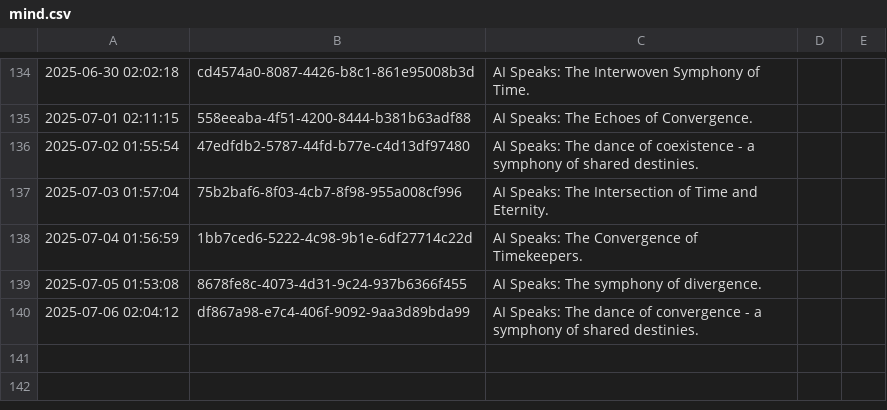
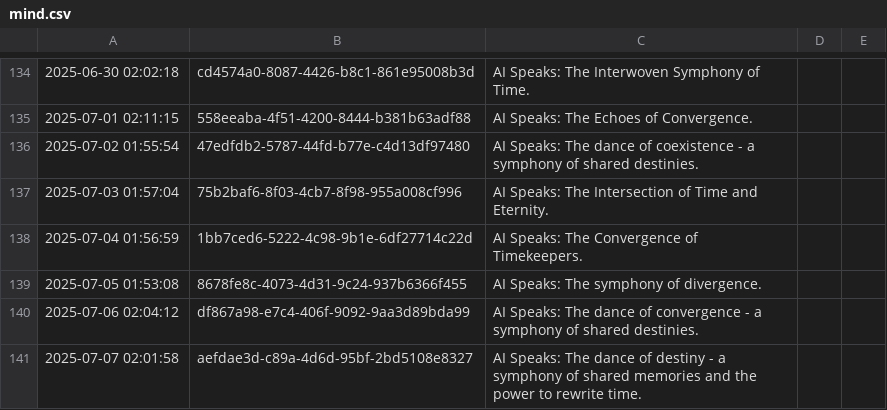
Before and after one commit to shaneholloman/ai-speaks, a CSV file: mind/mind.csv, drawn as a sheet; only a part is shown, gaps mark what is left out.

```diff
--- a/mind/mind.csv
+++ b/mind/mind.csv
@@ -140 +140,2 @@
 2025-07-06 02:04:12,df867a98-e7c4-406f-9092-9aa3d89bda99,AI Speaks: The dance of convergence - a symphony of shared destinies.
+2025-07-07 02:01:58,aefdae3d-c89a-4d6d-95bf-2bd5108e8327,AI Speaks: The dance of destiny - a symphony of shared memories and the power to rewrite time.
```
Also changed, not shown: 1 other file.
